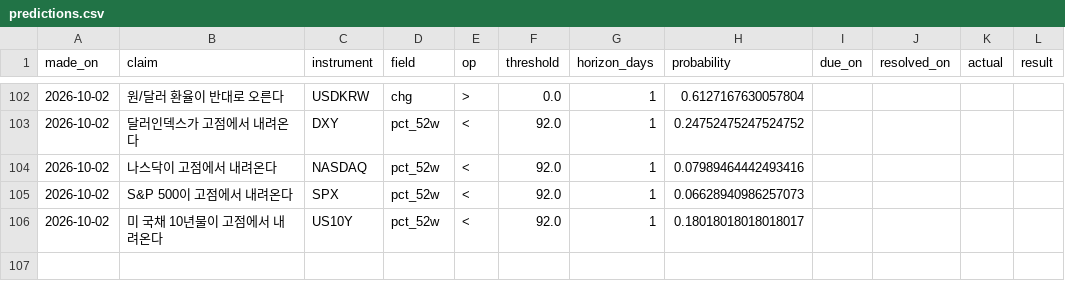
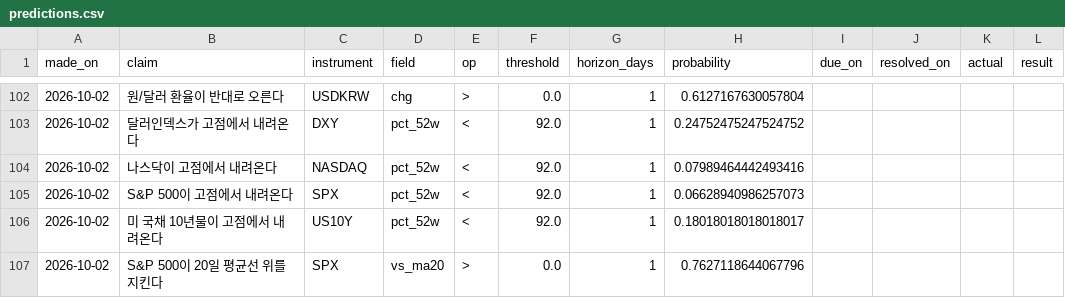
Before and after one commit to portailor/daily-brief, a CSV file: data/predictions.csv, drawn as a sheet; only a part is shown, gaps mark what is left out.

```diff
--- a/data/predictions.csv
+++ b/data/predictions.csv
@@ -106 +106,2 @@ made_on,claim,instrument,field,op,threshold,horizon_days,probability,due_on,reso
 2026-10-02,미 국채 10년물이 고점에서 내려온다,US10Y,pct_52w,<,92.0,1,0.18018018018018017,,,,
+2026-10-02,S&P 500이 20일 평균선 위를 지킨다,SPX,vs_ma20,>,0.0,1,0.7627118644067796,,,,
```
Also changed, not shown: 2 other files.
